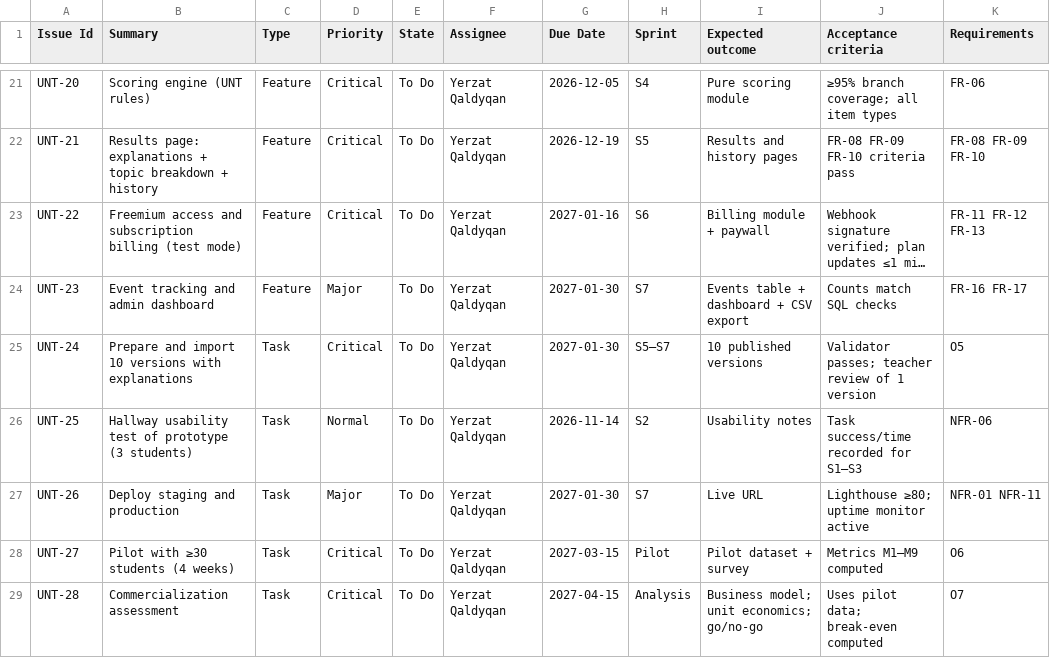
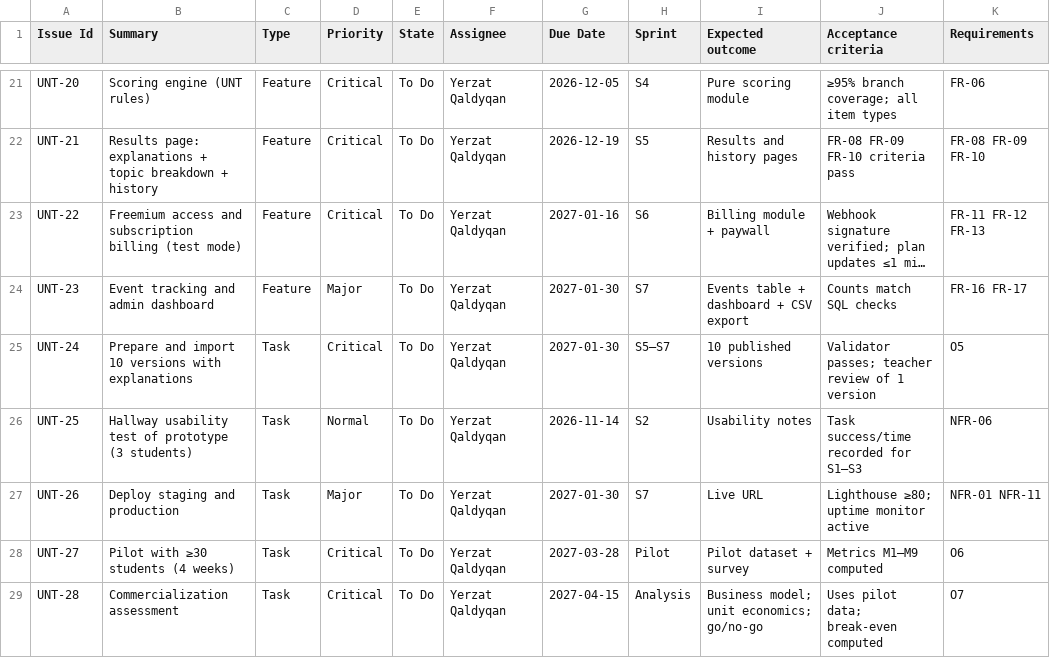
Before and after one commit to Yerrrzat/Web-platform-UNT-, a CSV file: youtrack/tasks.csv, drawn as a sheet; only a part is shown, gaps mark what is left out; long unchanged cells end in ….

```diff
--- a/youtrack/tasks.csv
+++ b/youtrack/tasks.csv
@@ -27,3 +27,3 @@ UNT-25,Hallway usability test of prototype (3 students),Task,Normal,To Do,Yerzat
 UNT-26,Deploy staging and production,Task,Major,To Do,Yerzat Qaldyqan,2027-01-30,S7,Live URL,Lighthouse ≥80; uptime monitor active,NFR-01 NFR-11
-UNT-27,Pilot with ≥30 students (4 weeks),Task,Critical,To Do,Yerzat Qaldyqan,2027-03-15,Pilot,Pilot dataset + survey,Metrics M1–M9 computed,O6
+UNT-27,Pilot with ≥30 students (4 weeks),Task,Critical,To Do,Yerzat Qaldyqan,2027-03-28,Pilot,Pilot dataset + survey,Metrics M1–M9 computed,O6
 UNT-28,Commercialization assessment,Task,Critical,To Do,Yerzat Qaldyqan,2027-04-15,Analysis,Business model; unit economics; go/no-go,Uses pilot data; break-even computed,O7
```
Also changed, not shown: 5 other files.
